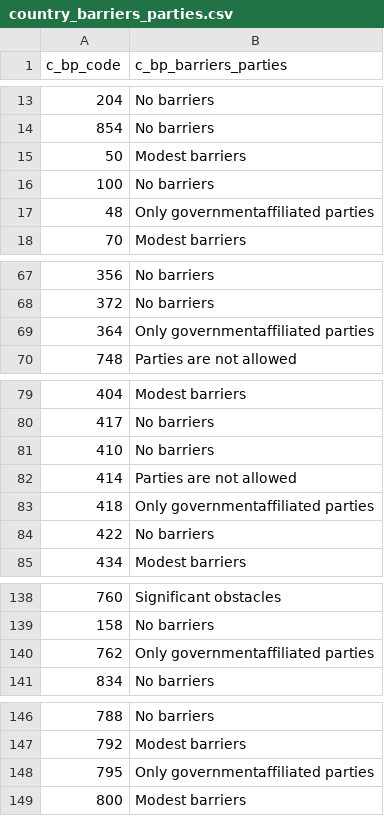
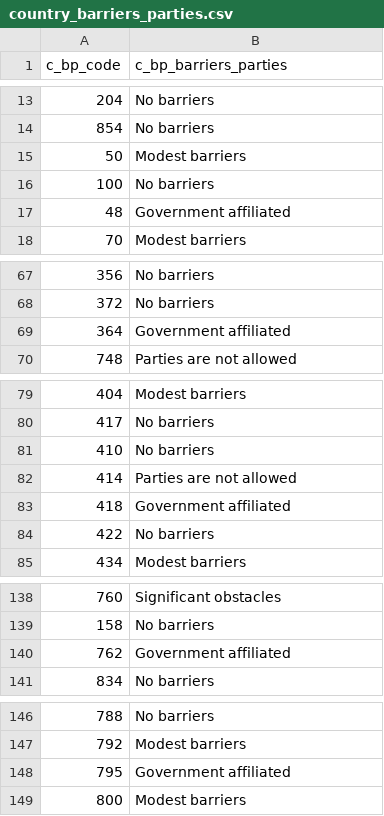
Before and after one commit to Code-name-185/Visulalisation-de-donnees-SP2021, a CSV file: data/country_barriers_parties.csv, drawn as a sheet; only a part is shown, gaps mark what is left out; the diff covers the shown part only.

Commit message:
Update country_barriers_parties.csv

```diff
--- a/data/country_barriers_parties.csv
+++ b/data/country_barriers_parties.csv
@@ -16,3 +16,3 @@ c_bp_code,c_bp_barriers_parties
 100,No barriers
-48,Only governmentaffiliated parties
+48,Government affiliated
 70,Modest barriers
@@ -68,3 +68,3 @@ c_bp_code,c_bp_barriers_parties
 372,No barriers
-364,Only governmentaffiliated parties
+364,Government affiliated
 748,Parties are not allowed
@@ -82,3 +82,3 @@ c_bp_code,c_bp_barriers_parties
 414,Parties are not allowed
-418,Only governmentaffiliated parties
+418,Government affiliated
 422,No barriers
@@ -139,3 +139,3 @@ c_bp_code,c_bp_barriers_parties
 158,No barriers
-762,Only governmentaffiliated parties
+762,Government affiliated
 834,No barriers
@@ -147,3 +147,3 @@ c_bp_code,c_bp_barriers_parties
 792,Modest barriers
-795,Only governmentaffiliated parties
+795,Government affiliated
 800,Modest barriers
```
Also changed, not shown: 1 edited cell elsewhere in this file.
